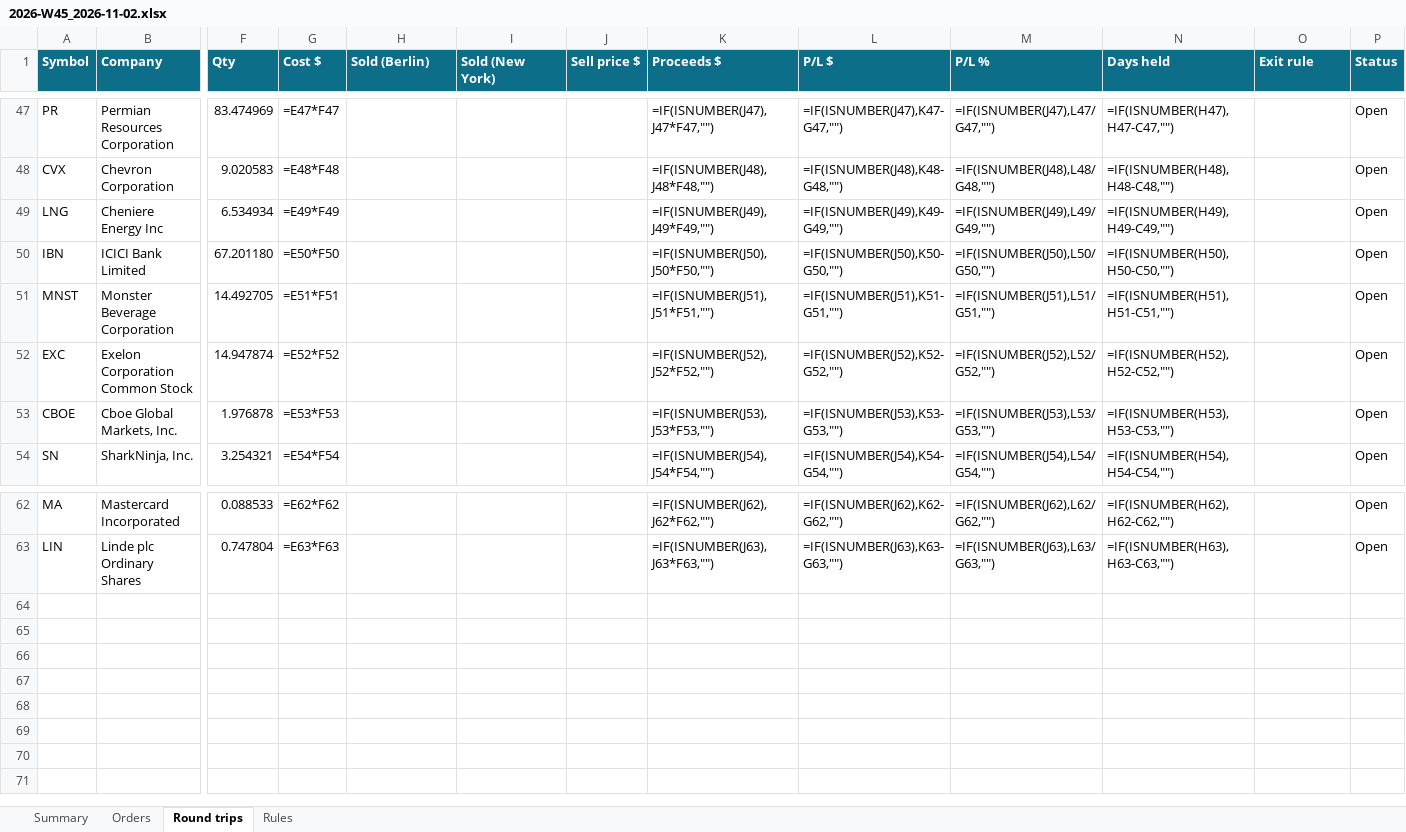
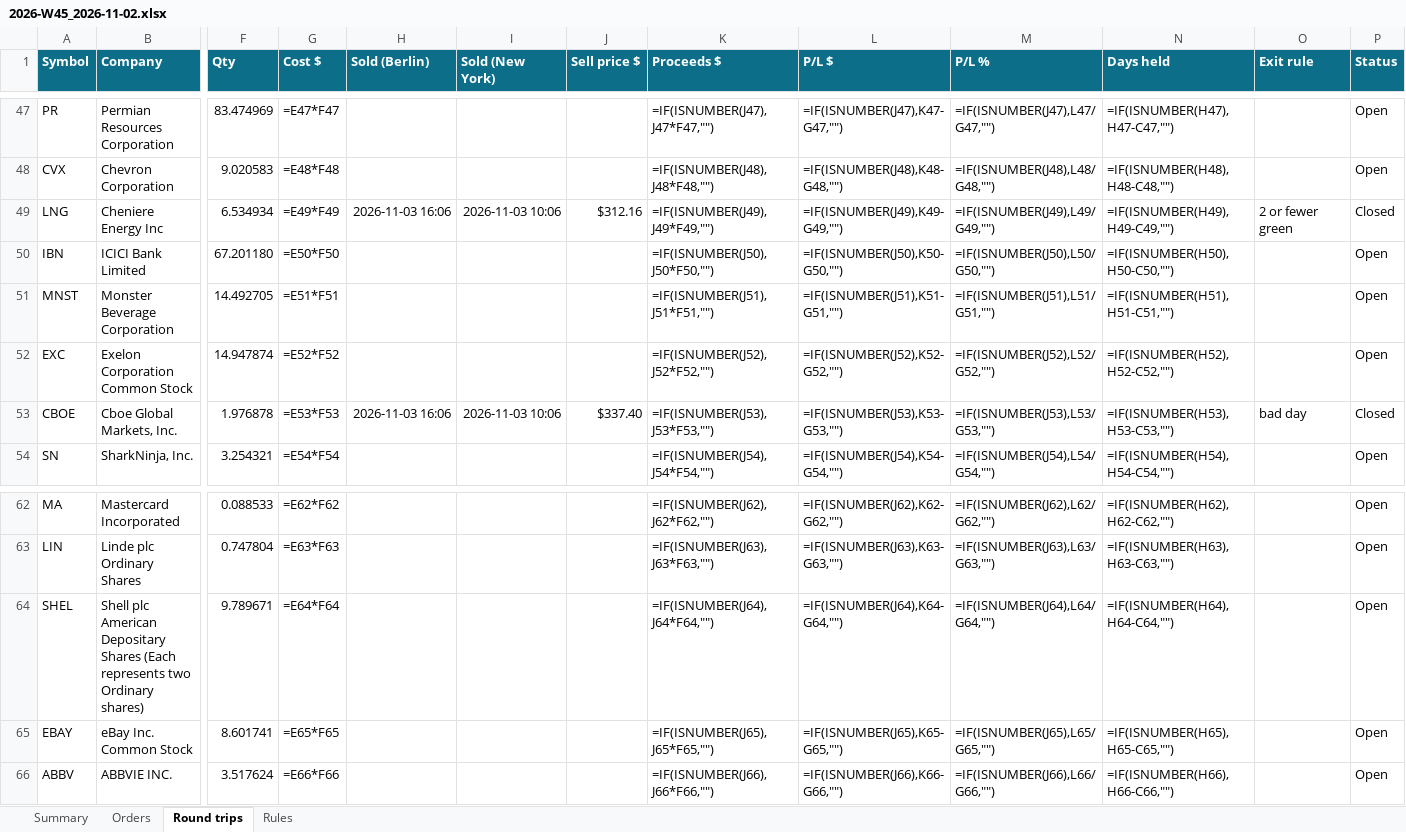
Before and after one commit to minto2196/my-claude-trade, an Excel workbook: trade-records/excel/2026-W45_2026-11-02.xlsx, sheet Round trips, drawn as a sheet; only a part is shown, gaps mark what is left out; values as stored, in another font and other column widths than the file's, no borders; formulas without a stored value are shown as written; conditional formats and table styles not drawn; rows hold the shown columns only; the diff names each change by its address in the sheet, - before the commit and + after, or states it on an @@ line.

```diff
--- a/trade-records/excel/2026-W45_2026-11-02.xlsx (sheet Round trips)
+++ b/trade-records/excel/2026-W45_2026-11-02.xlsx (sheet Round trips)
-H49 (Sold (Berlin)): (empty)
+H49 (Sold (Berlin)): 2026-11-03 16:06
-I49 (Sold (New York)): (empty)
+I49 (Sold (New York)): 2026-11-03 10:06
-J49 (Sell price $): (empty)
+J49 (Sell price $): $312.16
-O49 (Exit rule): (empty)
+O49 (Exit rule): 2 or fewer green
-P49 (Status): Open
+P49 (Status): Closed
-H53 (Sold (Berlin)): (empty)
+H53 (Sold (Berlin)): 2026-11-03 16:06
-I53 (Sold (New York)): (empty)
+I53 (Sold (New York)): 2026-11-03 10:06
-J53 (Sell price $): (empty)
+J53 (Sell price $): $337.40
-O53 (Exit rule): (empty)
+O53 (Exit rule): bad day
-P53 (Status): Open
+P53 (Status): Closed
+row 64: SHEL | Shell plc American Depositary Shares (Each represents two Ordinary shares) | 9.789671 | =E64*F64 |  |  |  | =IF(ISNUMBER(J64),J64*F64,"") | =IF(ISNUMBER(J64),K64-G64,"") | =IF(ISNUMBER(J64),L64/G64,"") | =IF(ISNUMBER(H64),H64-C64,"") |  | Open
+row 65: EBAY | eBay Inc. Common Stock | 8.601741 | =E65*F65 |  |  |  | =IF(ISNUMBER(J65),J65*F65,"") | =IF(ISNUMBER(J65),K65-G65,"") | =IF(ISNUMBER(J65),L65/G65,"") | =IF(ISNUMBER(H65),H65-C65,"") |  | Open
+row 66: ABBV | ABBVIE INC. | 3.517624 | =E66*F66 |  |  |  | =IF(ISNUMBER(J66),J66*F66,"") | =IF(ISNUMBER(J66),K66-G66,"") | =IF(ISNUMBER(J66),L66/G66,"") | =IF(ISNUMBER(H66),H66-C66,"") |  | Open
```
Also changed, not shown: sheet Orders, sheet Summary, 4 other files.
